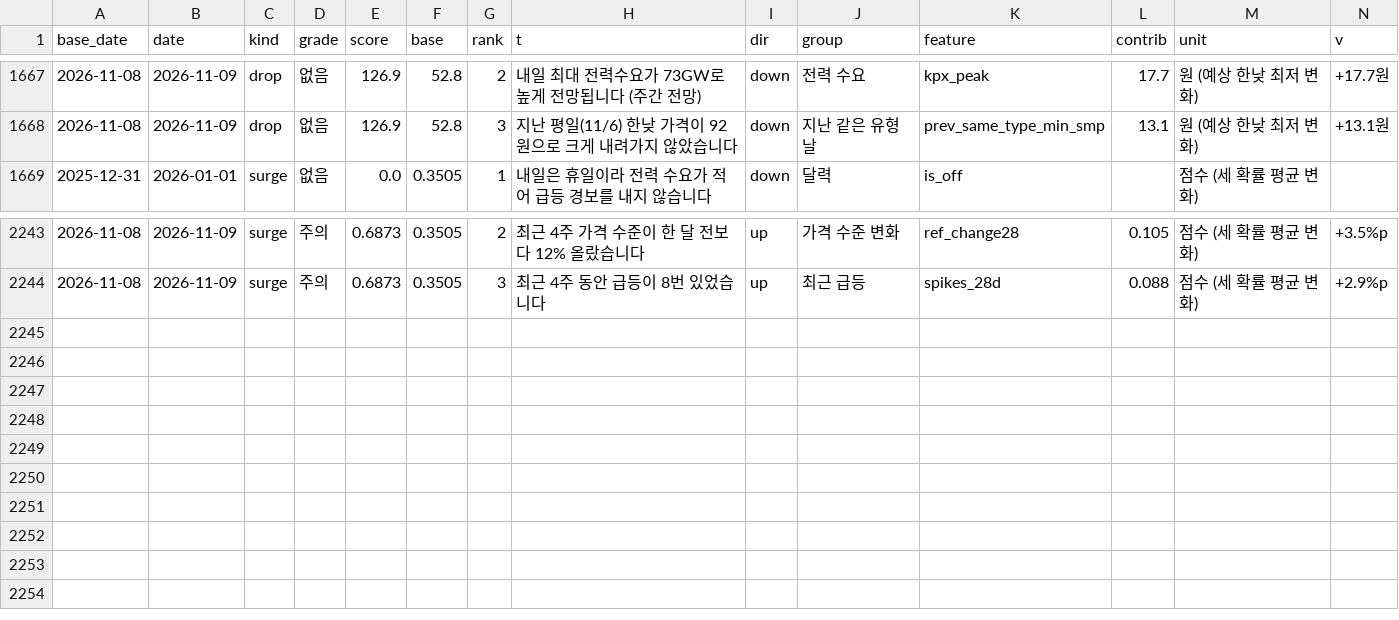
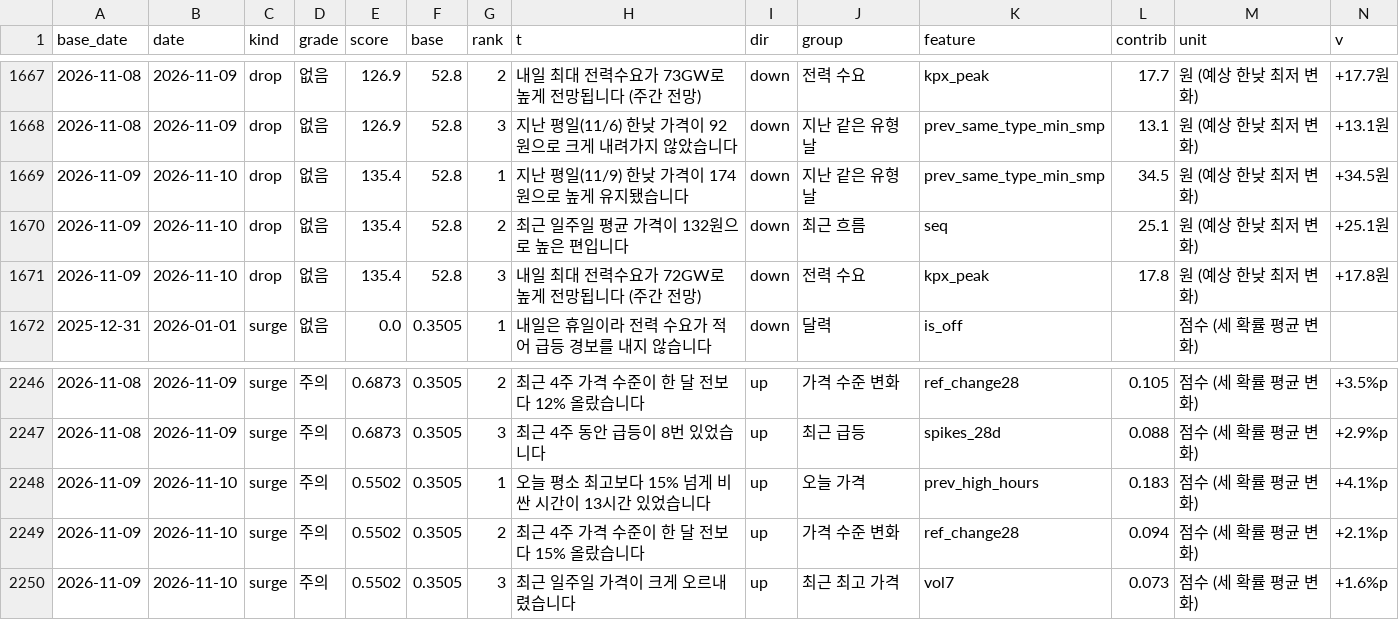
Before and after one commit to enhn16/SMPprediction, a CSV file: smp_forecast_app/outputs/tables/R5_reason_육지.csv, drawn as a sheet; only a part is shown, gaps mark what is left out.

```diff
--- a/smp_forecast_app/outputs/tables/R5_reason_육지.csv
+++ b/smp_forecast_app/outputs/tables/R5_reason_육지.csv
@@ -1668,2 +1668,5 @@
 2026-11-08,2026-11-09,drop,없음,126.9,52.8,3,지난 평일(11/6) 한낮 가격이 92원으로 크게 내려가지 않았습니다,down,지난 같은 유형 날,prev_same_type_min_smp,13.1,원 (예상 한낮 최저 변화),+13.1원
+2026-11-09,2026-11-10,drop,없음,135.4,52.8,1,지난 평일(11/9) 한낮 가격이 174원으로 높게 유지됐습니다,down,지난 같은 유형 날,prev_same_type_min_smp,34.5,원 (예상 한낮 최저 변화),+34.5원
+2026-11-09,2026-11-10,drop,없음,135.4,52.8,2,최근 일주일 평균 가격이 132원으로 높은 편입니다,down,최근 흐름,seq,25.1,원 (예상 한낮 최저 변화),+25.1원
+2026-11-09,2026-11-10,drop,없음,135.4,52.8,3,내일 최대 전력수요가 72GW로 높게 전망됩니다 (주간 전망),down,전력 수요,kpx_peak,17.8,원 (예상 한낮 최저 변화),+17.8원
 2025-12-31,2026-01-01,surge,없음,0.0,0.3505,1,내일은 휴일이라 전력 수요가 적어 급등 경보를 내지 않습니다,down,달력,is_off,,점수 (세 확률 평균 변화),
@@ -2244 +2247,4 @@
 2026-11-08,2026-11-09,surge,주의,0.6873,0.3505,3,최근 4주 동안 급등이 8번 있었습니다,up,최근 급등,spikes_28d,0.088,점수 (세 확률 평균 변화),+2.9%p
+2026-11-09,2026-11-10,surge,주의,0.5502,0.3505,1,오늘 평소 최고보다 15% 넘게 비싼 시간이 13시간 있었습니다,up,오늘 가격,prev_high_hours,0.183,점수 (세 확률 평균 변화),+4.1%p
+2026-11-09,2026-11-10,surge,주의,0.5502,0.3505,2,최근 4주 가격 수준이 한 달 전보다 15% 올랐습니다,up,가격 수준 변화,ref_change28,0.094,점수 (세 확률 평균 변화),+2.1%p
+2026-11-09,2026-11-10,surge,주의,0.5502,0.3505,3,최근 일주일 가격이 크게 오르내렸습니다,up,최근 최고 가격,vol7,0.073,점수 (세 확률 평균 변화),+1.6%p
```
Also changed, not shown: 3 other files.
